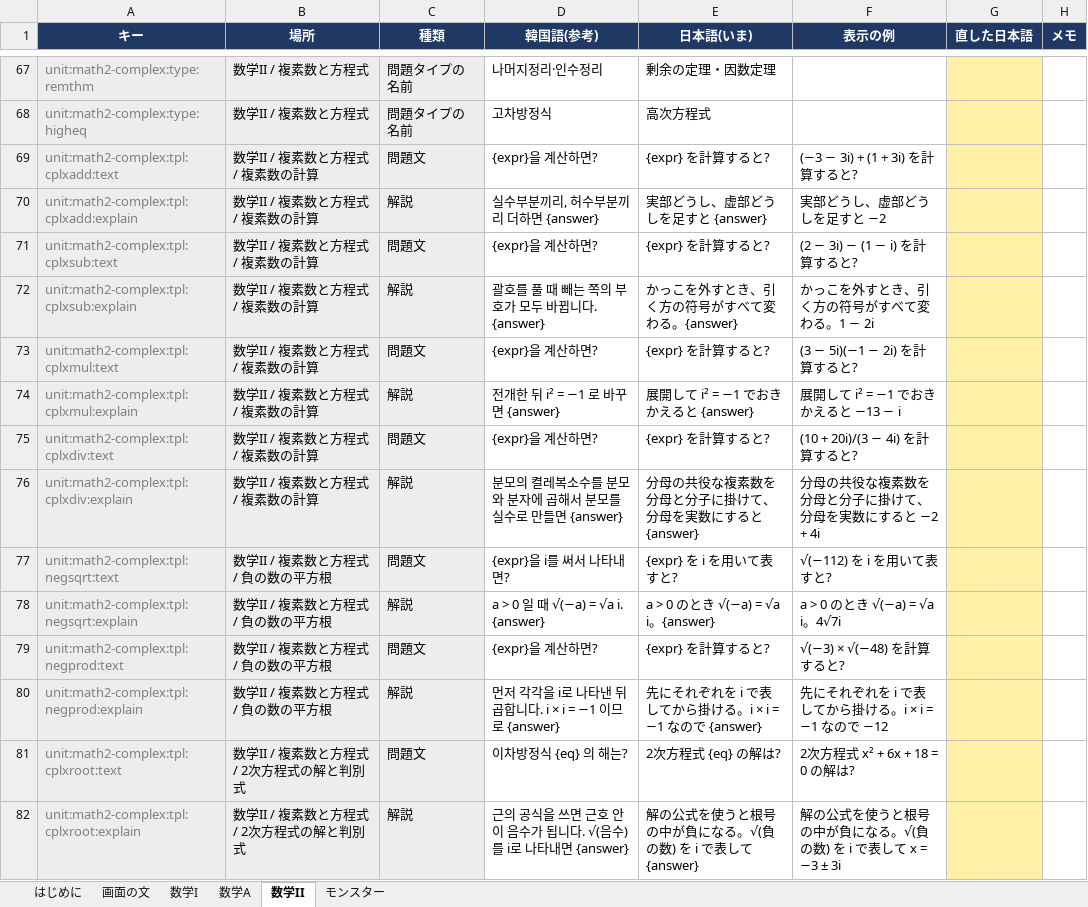
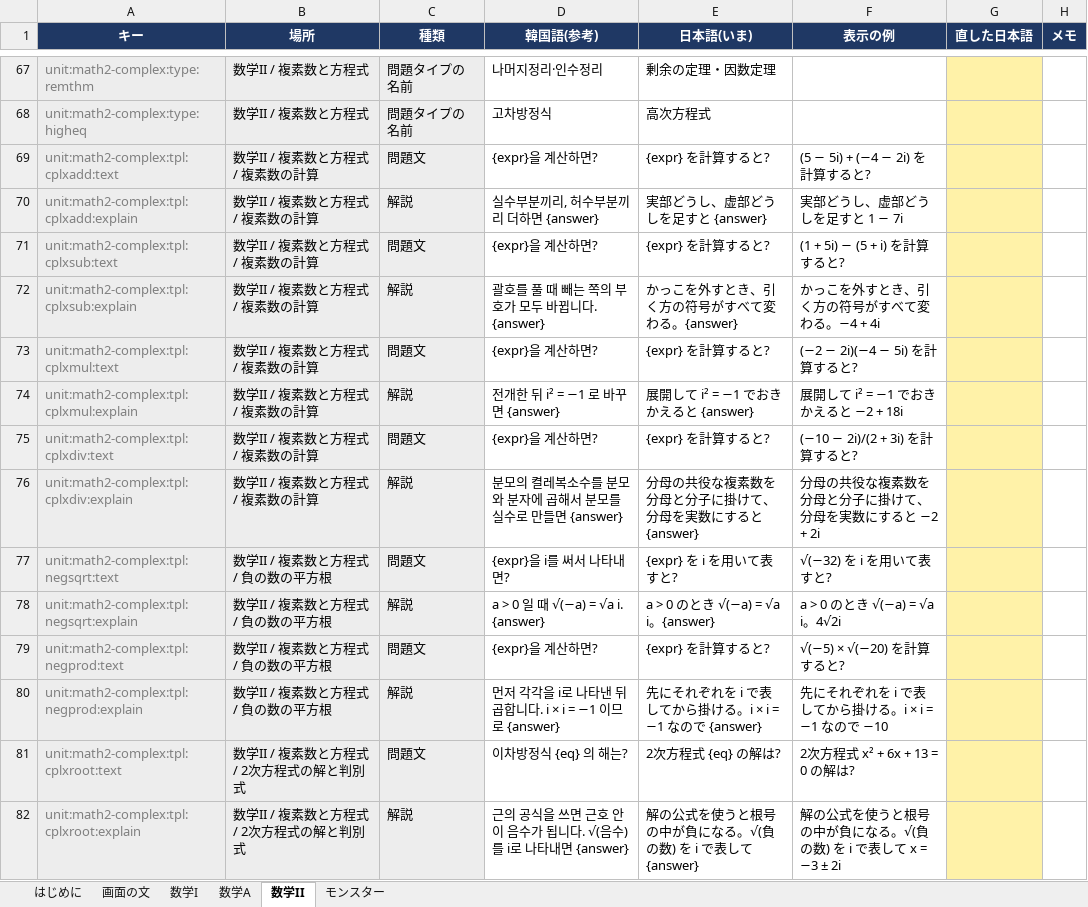
Before and after one commit to JungWanSEO/solve-the-tower, an Excel workbook: script/ja-script.xlsx, sheet 数学II, drawn as a sheet; only a part is shown, gaps mark what is left out; values as stored, in another font and other column widths than the file's, no borders; the diff covers the shown part only; the diff names each change by its address in the sheet, - before the commit and + after, or states it on an @@ line.

```diff
--- a/script/ja-script.xlsx (sheet 数学II)
+++ b/script/ja-script.xlsx (sheet 数学II)
-F69 (表示の例): (−3 − 3i) + (1 + 3i) を計算すると?
+F69 (表示の例): (5 − 5i) + (−4 − 2i) を計算すると?
-F70 (表示の例): 実部どうし、虚部どうしを足すと −2
+F70 (表示の例): 実部どうし、虚部どうしを足すと 1 − 7i
-F71 (表示の例): (2 − 3i) − (1 − i) を計算すると?
+F71 (表示の例): (1 + 5i) − (5 + i) を計算すると?
-F72 (表示の例): かっこを外すとき、引く方の符号がすべて変わる。1 − 2i
+F72 (表示の例): かっこを外すとき、引く方の符号がすべて変わる。−4 + 4i
-F73 (表示の例): (3 − 5i)(−1 − 2i) を計算すると?
+F73 (表示の例): (−2 − 2i)(−4 − 5i) を計算すると?
-F74 (表示の例): 展開して i² = −1 でおきかえると −13 − i
+F74 (表示の例): 展開して i² = −1 でおきかえると −2 + 18i
-F75 (表示の例): (10 + 20i)/(3 − 4i) を計算すると?
+F75 (表示の例): (−10 − 2i)/(2 + 3i) を計算すると?
-F76 (表示の例): 分母の共役な複素数を分母と分子に掛けて、分母を実数にすると −2 + 4i
+F76 (表示の例): 分母の共役な複素数を分母と分子に掛けて、分母を実数にすると −2 + 2i
-F77 (表示の例): √(−112) を i を用いて表すと?
+F77 (表示の例): √(−32) を i を用いて表すと?
-F78 (表示の例): a > 0 のとき √(−a) = √a i。4√7i
+F78 (表示の例): a > 0 のとき √(−a) = √a i。4√2i
-F79 (表示の例): √(−3) × √(−48) を計算すると?
+F79 (表示の例): √(−5) × √(−20) を計算すると?
-F80 (表示の例): 先にそれぞれを i で表してから掛ける。i × i = −1 なので −12
+F80 (表示の例): 先にそれぞれを i で表してから掛ける。i × i = −1 なので −10
-F81 (表示の例): 2次方程式 x² + 6x + 18 = 0 の解は?
+F81 (表示の例): 2次方程式 x² + 6x + 13 = 0 の解は?
-F82 (表示の例): 解の公式を使うと根号の中が負になる。√(負の数) を i で表して x = −3 ± 3i
+F82 (表示の例): 解の公式を使うと根号の中が負になる。√(負の数) を i で表して x = −3 ± 2i
```
Also changed, not shown: 190 edited cells elsewhere in this sheet, sheet 数学I, sheet 数学A, sheet 画面の文, sheet はじめに, 11 other files.
